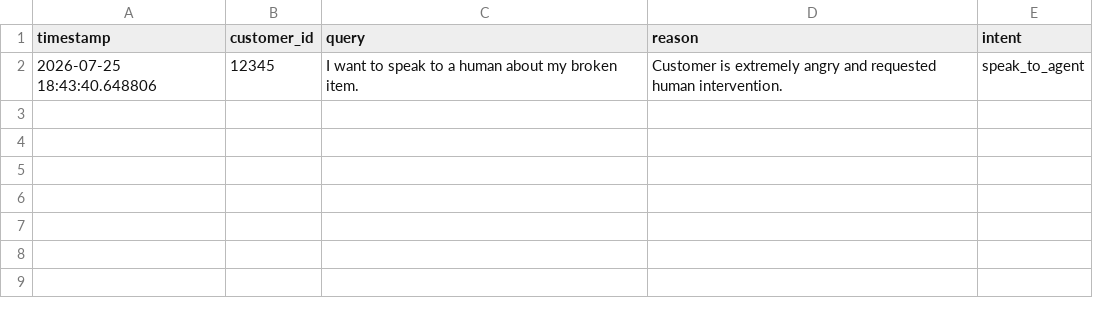
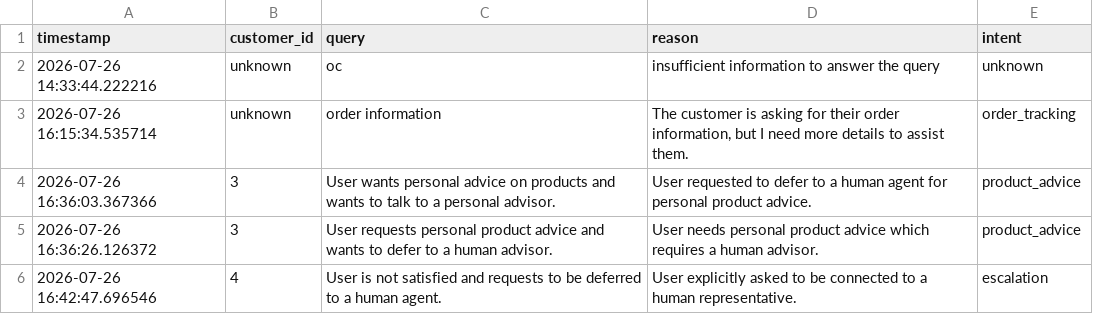
Before and after one commit to YS-Pundir/Agentic-Support-System, a CSV file: Storage/deffered_cases.csv, drawn as a sheet.

Commit message:
adidng the updated storage of deffered cases

```diff
--- a/Storage/deffered_cases.csv
+++ b/Storage/deffered_cases.csv
@@ -1,2 +1,6 @@
 timestamp,customer_id,query,reason,intent
-2026-07-25 18:43:40.648806,12345,I want to speak to a human about my broken item.,Customer is extremely angry and requested human intervention.,speak_to_agent
+2026-07-26 14:33:44.222216,unknown,oc,insufficient information to answer the query,unknown
+2026-07-26 16:15:34.535714,unknown,order information,"The customer is asking for their order information, but I need more details to assist them.",order_tracking
+2026-07-26 16:36:03.367366,3,User wants personal advice on products and wants to talk to a personal advisor.,User requested to defer to a human agent for personal product advice.,product_advice
+2026-07-26 16:36:26.126372,3,User requests personal product advice and wants to defer to a human advisor.,User needs personal product advice which requires a human advisor.,product_advice
+2026-07-26 16:42:47.696546,4,User is not satisfied and requests to be deferred to a human agent.,User explicitly asked to be connected to a human representative.,escalation
```
